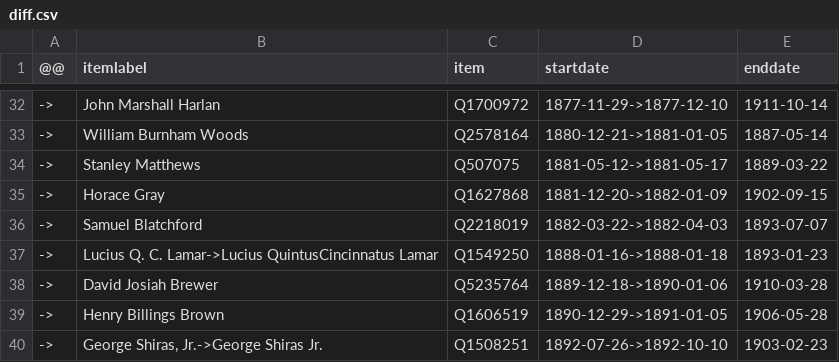
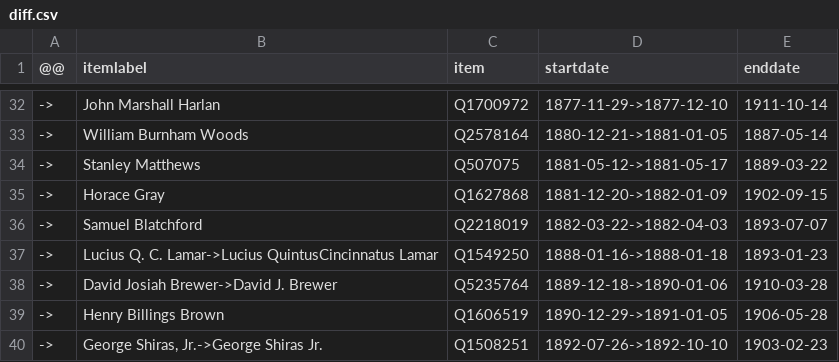
Before and after one commit to every-politician-scrapers/us-cabinet, a CSV file: sources/supreme-court-justice/diff.csv, drawn as a sheet; only a part is shown, gaps mark what is left out.

Commit message:
Compare external sources to Wikidata

```diff
--- a/sources/supreme-court-justice/diff.csv
+++ b/sources/supreme-court-justice/diff.csv
@@ -37,3 +37,3 @@
 ->,Lucius Q. C. Lamar->Lucius QuintusCincinnatus Lamar,Q1549250,1888-01-16->1888-01-18,1893-01-23
-->,David Josiah Brewer,Q5235764,1889-12-18->1890-01-06,1910-03-28
+->,David Josiah Brewer->David J. Brewer,Q5235764,1889-12-18->1890-01-06,1910-03-28
 ->,Henry Billings Brown,Q1606519,1890-12-29->1891-01-05,1906-05-28
```
Also changed, not shown: sources/supreme-court-justice/scraped.csv, sources/un-representative/wikidata.csv, 9 other files.
